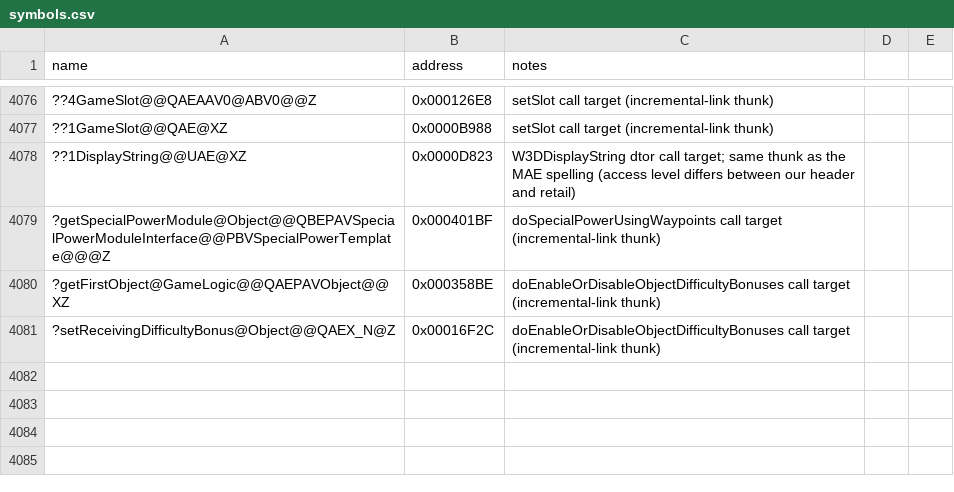
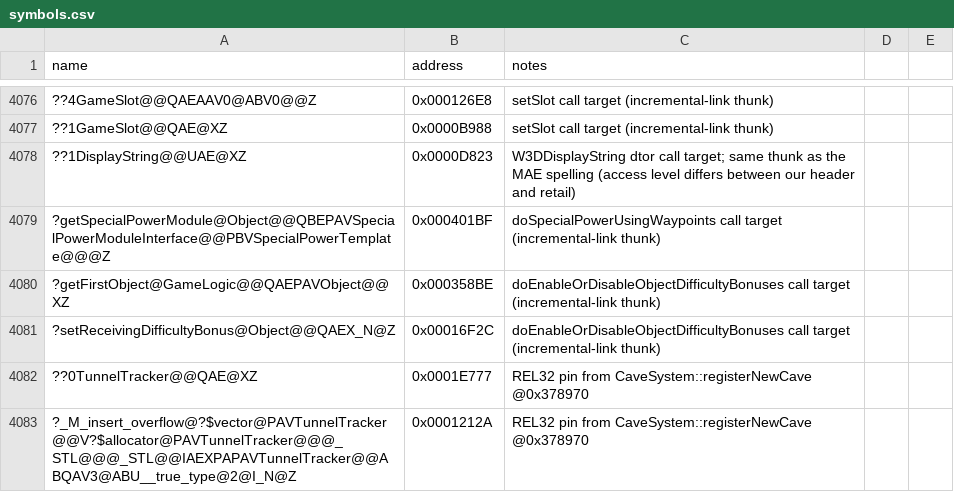
Before and after one commit to Doble-K/Open-BFME-1, a CSV file: reverse/symbols.csv, drawn as a sheet; only a part is shown, gaps mark what is left out; the diff names each change by its address in the sheet, - before the commit and + after, or states it on an @@ line.

```diff
--- a/reverse/symbols.csv
+++ b/reverse/symbols.csv
+row 4082: ??0TunnelTracker@@QAE@XZ | 0x0001E777 | REL32 pin from CaveSystem::registerNewCave @0x378970
+row 4083: ?_M_insert_overflow@?$vector@PAVTunnelTracker@@V?$allocator@PAVTunnelTracker@@@_STL@@@_STL@@IAEXPAPAVTunnelTracker@@ABQAV3@ABU__true_type@2@I_N@Z | 0x0001212A | REL32 pin from CaveSystem::registerNewCave @0x378970
```
Also changed, not shown: 5 other files.
